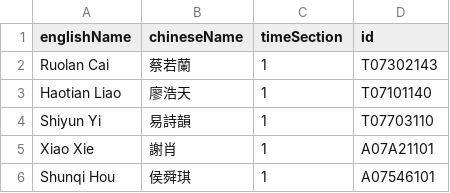
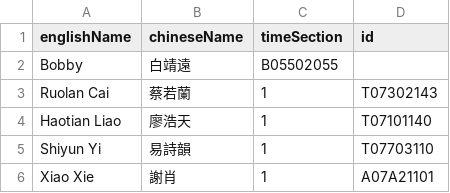
Before and after one commit to DixonCider/qrcode-registration-system, a CSV file: db_input.csv, drawn as a sheet; only a part is shown; the shorter side is filled out with more unchanged rows; the diff names each change by its address in the sheet, - before the commit and + after, or states it on an @@ line.

```diff
--- a/db_input.csv
+++ b/db_input.csv
+row 2: Bobby | 白靖遠 | B05502055
```
Also changed, not shown: 5 other files.
